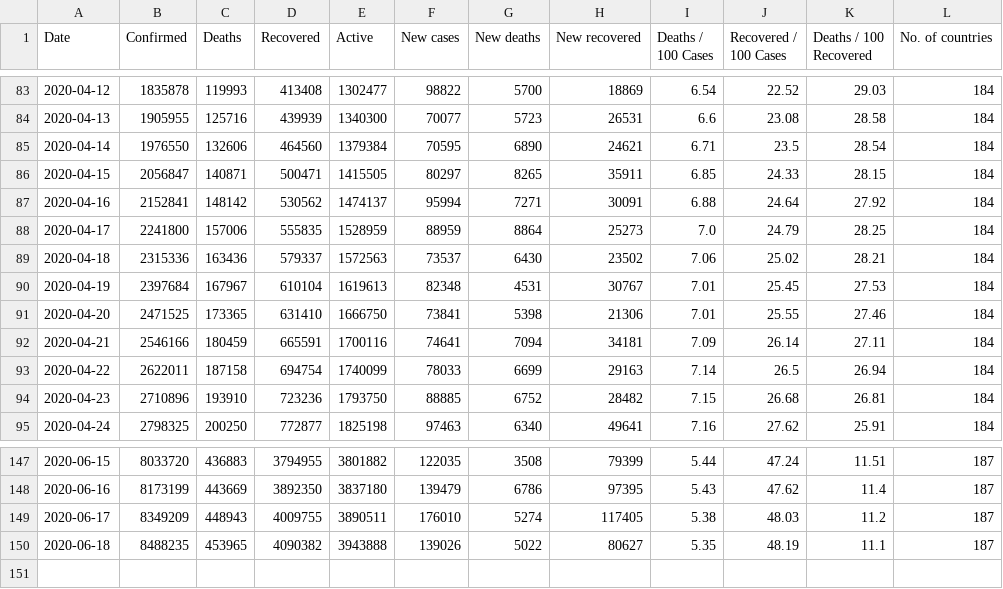
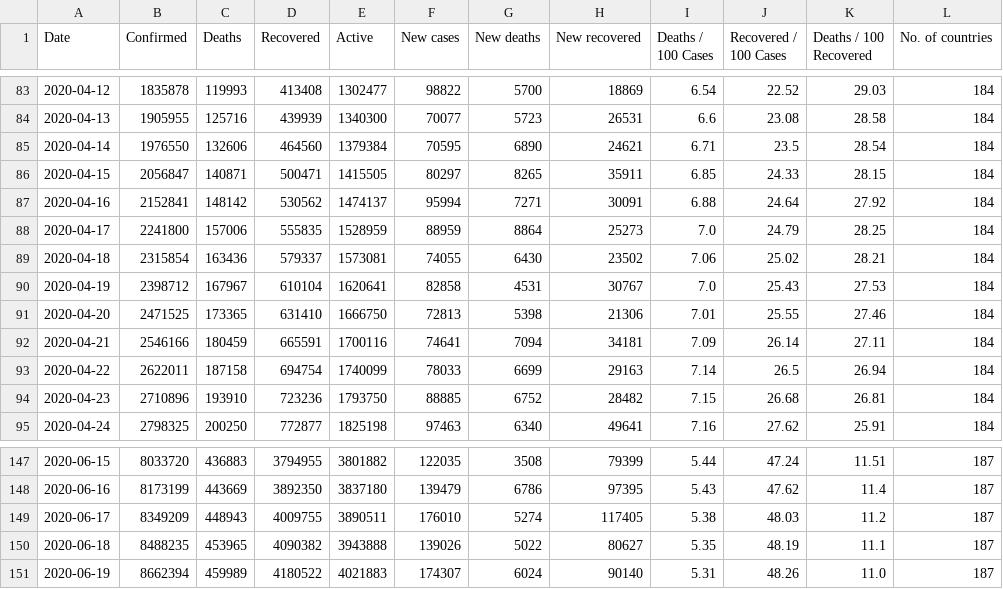
Before and after one commit to kobonyo/Africacovid-19, a CSV file: data/day_wise.csv, drawn as a sheet; only a part is shown, gaps mark what is left out.

```diff
--- a/data/day_wise.csv
+++ b/data/day_wise.csv
@@ -88,5 +88,5 @@ Date,Confirmed,Deaths,Recovered,Active,New cases,New deaths,New recovered,Deaths
 2020-04-17,2241800,157006,555835,1528959,88959,8864,25273,7.0,24.79,28.25,184
-2020-04-18,2315336,163436,579337,1572563,73537,6430,23502,7.06,25.02,28.21,184
-2020-04-19,2397684,167967,610104,1619613,82348,4531,30767,7.01,25.45,27.53,184
-2020-04-20,2471525,173365,631410,1666750,73841,5398,21306,7.01,25.55,27.46,184
+2020-04-18,2315854,163436,579337,1573081,74055,6430,23502,7.06,25.02,28.21,184
+2020-04-19,2398712,167967,610104,1620641,82858,4531,30767,7.0,25.43,27.53,184
+2020-04-20,2471525,173365,631410,1666750,72813,5398,21306,7.01,25.55,27.46,184
 2020-04-21,2546166,180459,665591,1700116,74641,7094,34181,7.09,26.14,27.11,184
@@ -150 +150,2 @@ Date,Confirmed,Deaths,Recovered,Active,New cases,New deaths,New recovered,Deaths
 2020-06-18,8488235,453965,4090382,3943888,139026,5022,80627,5.35,48.19,11.1,187
+2020-06-19,8662394,459989,4180522,4021883,174307,6024,90140,5.31,48.26,11.0,187
```
Also changed, not shown: data/country_wise.csv, 4 other files.
